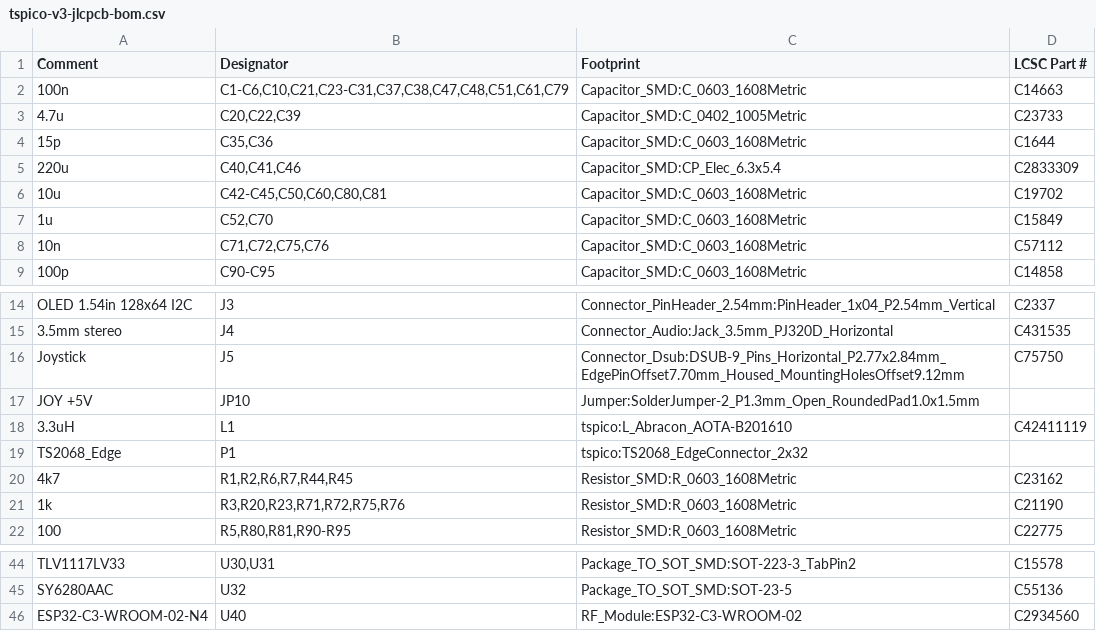
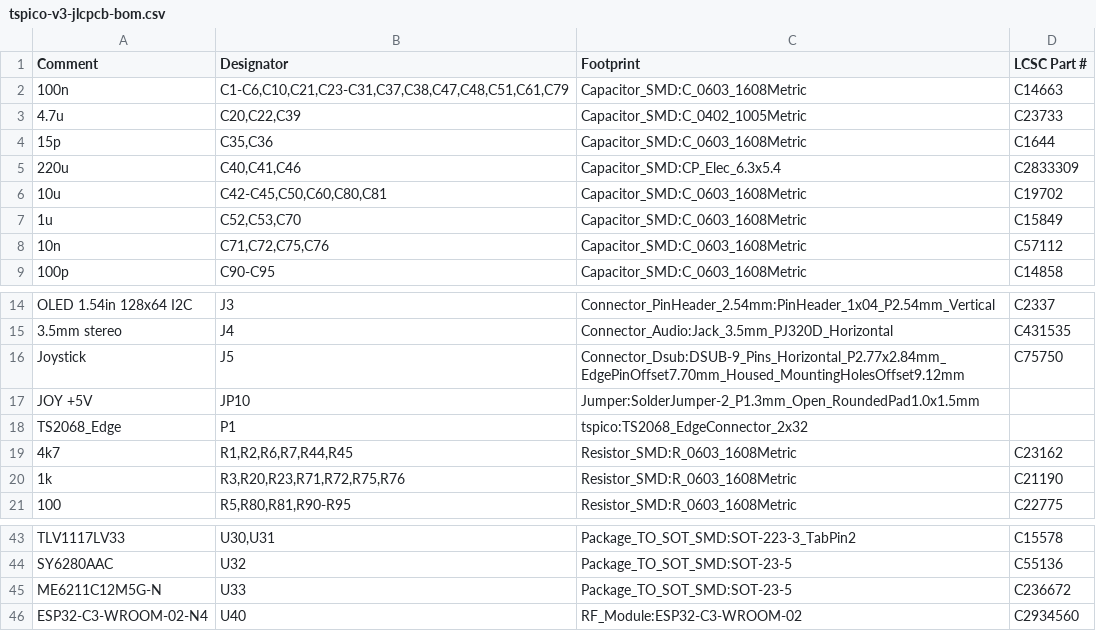
Before and after one commit to factus10/tspico-hardware, a CSV file: hardware/bom/tspico-v3-jlcpcb-bom.csv, drawn as a sheet; only a part is shown, gaps mark what is left out.

```diff
--- a/hardware/bom/tspico-v3-jlcpcb-bom.csv
+++ b/hardware/bom/tspico-v3-jlcpcb-bom.csv
@@ -6,3 +6,3 @@
 "10u","C42-C45,C50,C60,C80,C81","Capacitor_SMD:C_0603_1608Metric","C19702"
-"1u","C52,C70","Capacitor_SMD:C_0603_1608Metric","C15849"
+"1u","C52,C53,C70","Capacitor_SMD:C_0603_1608Metric","C15849"
 "10n","C71,C72,C75,C76","Capacitor_SMD:C_0603_1608Metric","C57112"
@@ -17,3 +17,2 @@
 "JOY +5V","JP10","Jumper:SolderJumper-2_P1.3mm_Open_RoundedPad1.0x1.5mm",""
-"3.3uH","L1","tspico:L_Abracon_AOTA-B201610","C42411119"
 "TS2068_Edge","P1","tspico:TS2068_EdgeConnector_2x32",""
@@ -45,2 +44,3 @@
 "SY6280AAC","U32","Package_TO_SOT_SMD:SOT-23-5","C55136"
+"ME6211C12M5G-N","U33","Package_TO_SOT_SMD:SOT-23-5","C236672"
 "ESP32-C3-WROOM-02-N4","U40","RF_Module:ESP32-C3-WROOM-02","C2934560"
```
Also changed, not shown: hardware/bom/tspico-v3-bom-full.csv, 15 other files.
